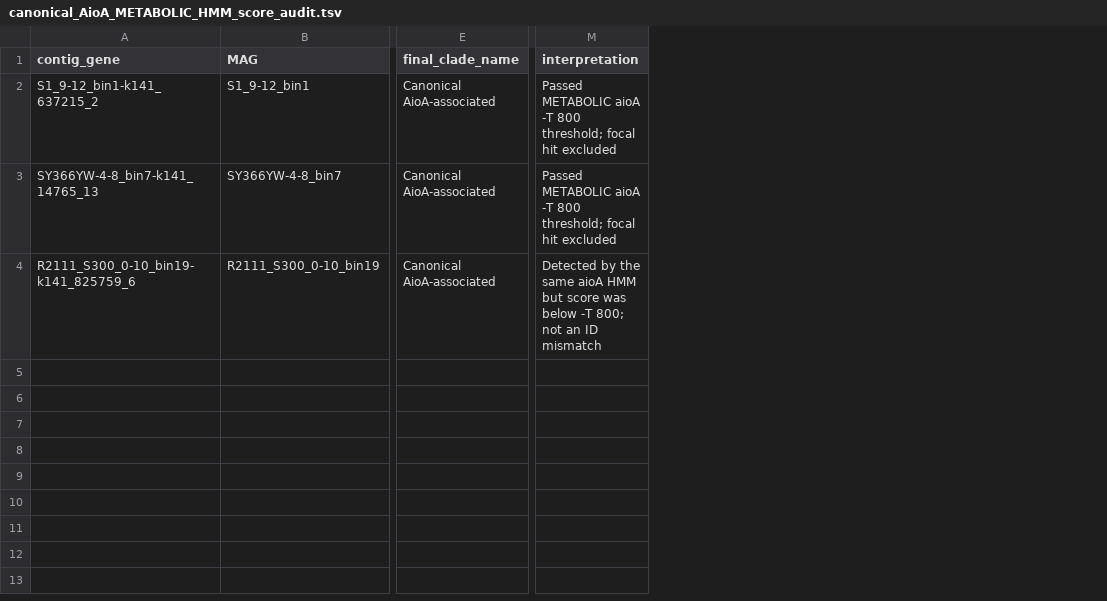
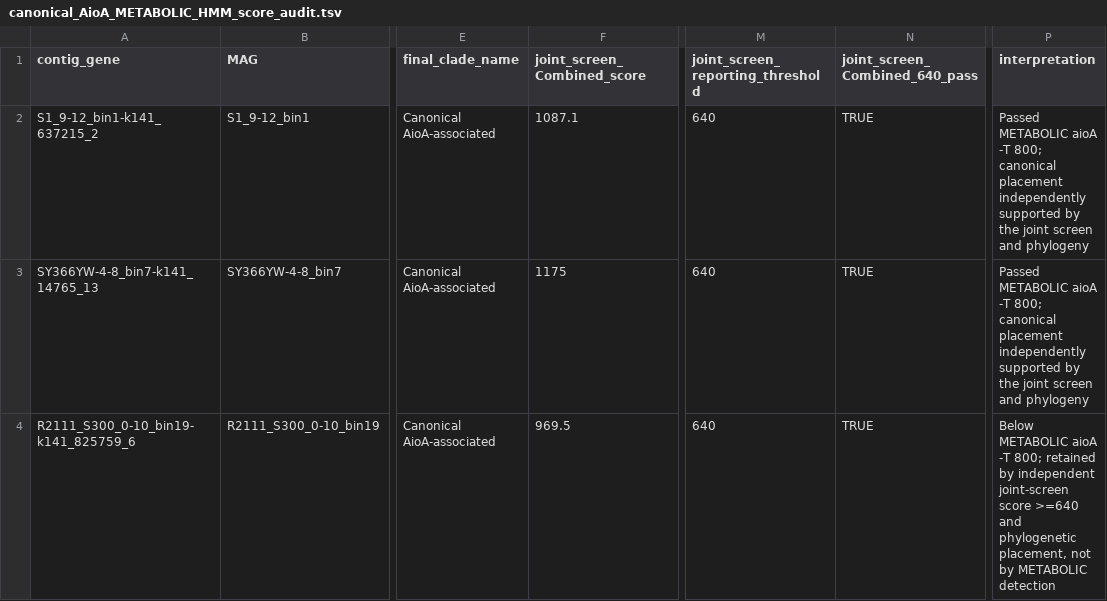
Before and after one commit to bihy2222-netizen/cold-seep-K08356-analysis, a TSV file: 02_figure_scripts/10_k08356_metabolism/results/canonical_AioA_METABOLIC_HMM_score_audit.tsv, drawn as a sheet; only a part is shown, gaps mark what is left out; addresses are those after the commit; the diff names each change by its address in the sheet, - before the commit and + after, or states it on an @@ line.

Commit message:
Add denominator and dual-copy sensitivity audits

```diff
--- a/02_figure_scripts/10_k08356_metabolism/results/canonical_AioA_METABOLIC_HMM_score_audit.tsv
+++ b/02_figure_scripts/10_k08356_metabolism/results/canonical_AioA_METABOLIC_HMM_score_audit.tsv
+column F (joint_screen_Combined_score), rows 2-4: 1087.1 | 1175 | 969.5
+column M (joint_screen_reporting_threshold), rows 2-4: all 640
+column N (joint_screen_Combined_640_pass), rows 2-4: all TRUE
-P2:P3 (interpretation): …aioA -T 800 threshold; focal hit excluded
+P2:P3 (interpretation): …aioA -T 800; canonical placement independently supported by the joint screen and phylogeny
-P4 (interpretation): Detected by the same aioA HMM but score was below -T 800; not an ID mismatch
+P4 (interpretation): Below METABOLIC aioA -T 800; retained by independent joint-screen score >=640 and phylogenetic placement, not by METABOLIC detection
```
Also changed, not shown: 15 other files.
